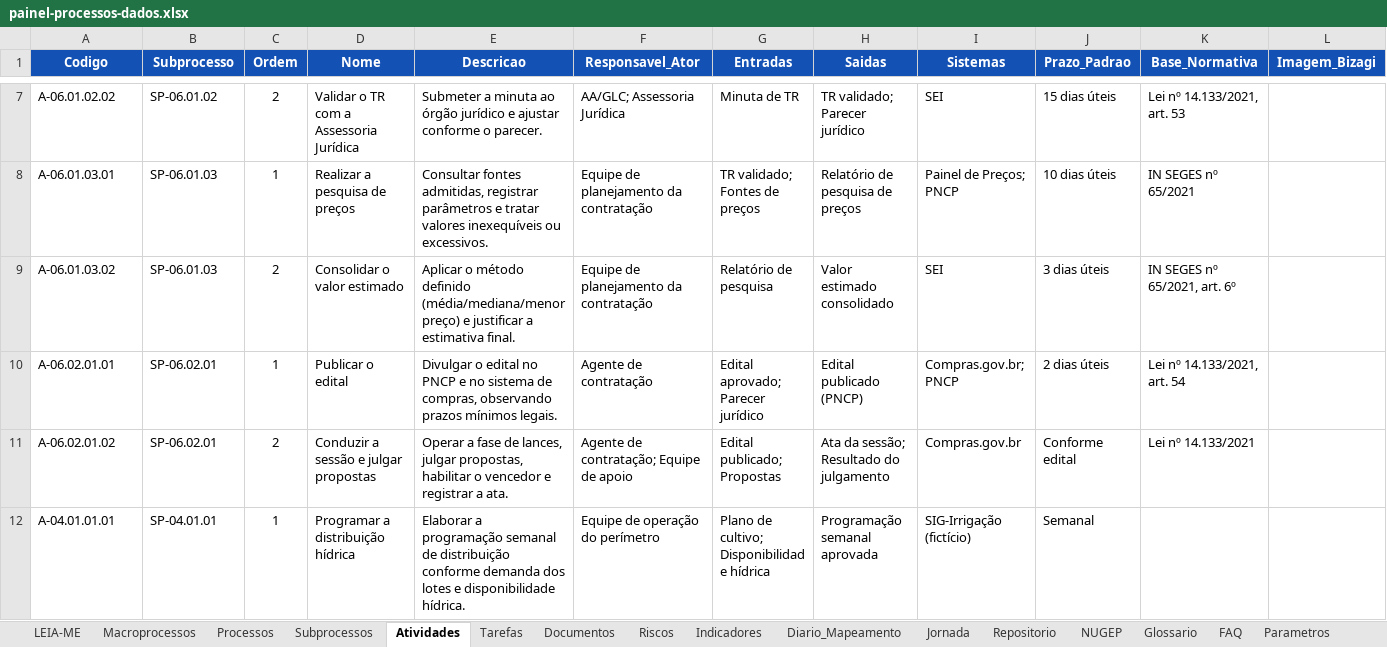
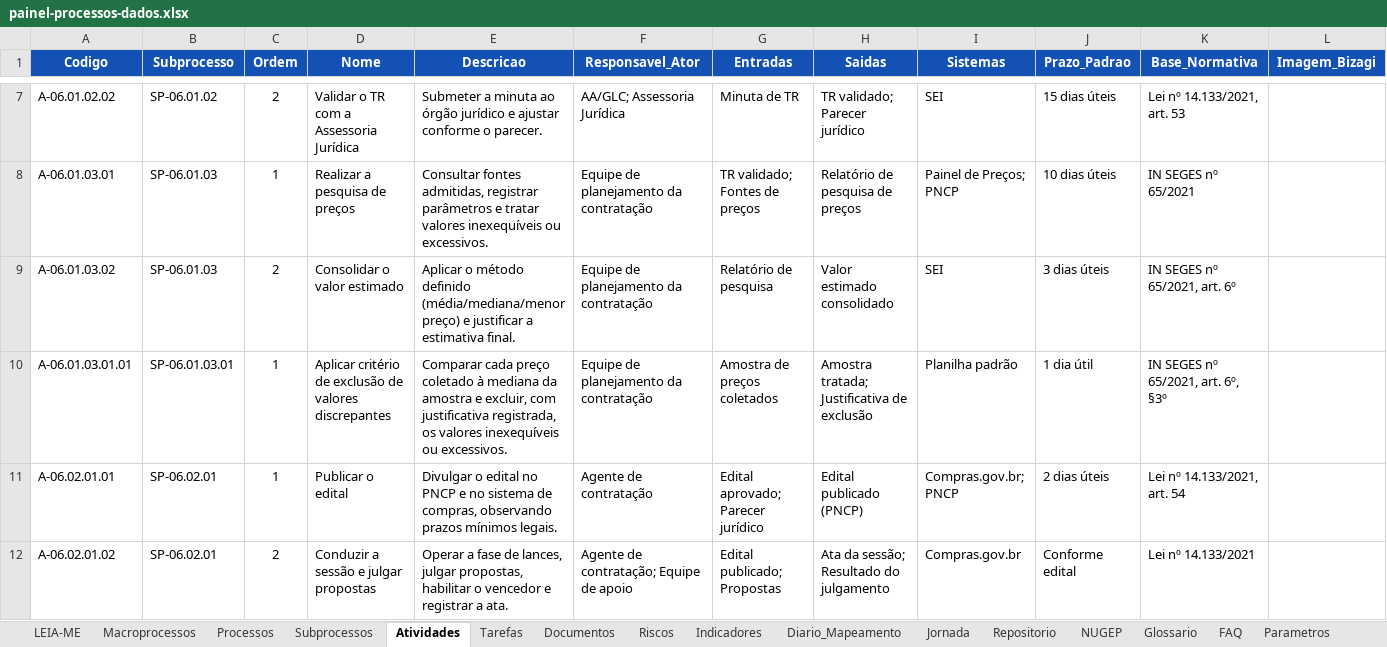
Before and after one commit to ordonescodevasf/painel_de_processos, an Excel workbook: data/painel-processos-dados.xlsx, sheet Atividades, drawn as a sheet; only a part is shown, gaps mark what is left out; the shorter side is filled out with more unchanged rows; values as stored, in another font and other column widths than the file's, no borders; charts and pictures not drawn; the diff names each change by its address in the sheet, - before the commit and + after, or states it on an @@ line.

```diff
--- a/data/painel-processos-dados.xlsx (sheet Atividades)
+++ b/data/painel-processos-dados.xlsx (sheet Atividades)
+row 10: A-06.01.03.01.01 | SP-06.01.03.01 | 1 | Aplicar critério de exclusão de valores discrepantes | Comparar cada preço coletado à mediana da amostra e excluir, com justificativa registrada, os valores inexequíveis ou excessivos. | Equipe de planejamento da contratação | Amostra de preços coletados | Amostra tratada; Justificativa de exclusão | Planilha padrão | 1 dia útil | IN SEGES nº 65/2021, art. 6º, §3º
```
Also changed, not shown: sheet Processos, sheet Subprocessos, sheet LEIA-ME, sheet FAQ, sheet Repositorio, 8 other files.
